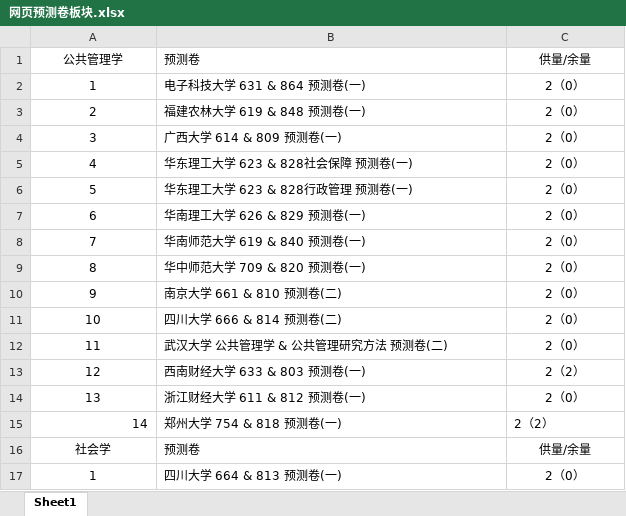
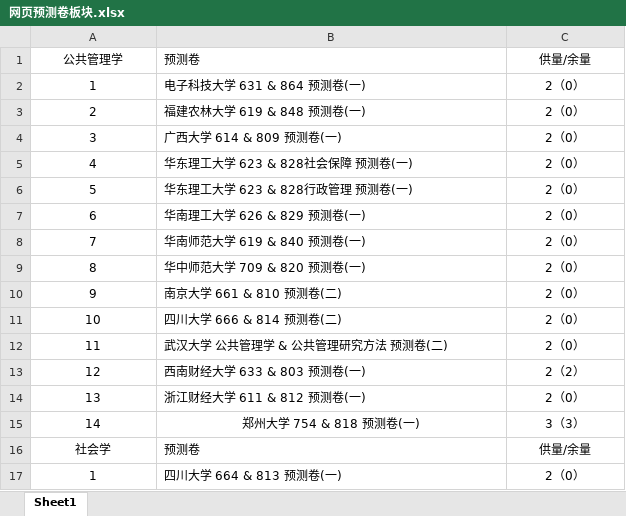
Before and after one commit to QIGUAIDEXIAWUCHAPAIDUI/xiaodati-preview, an Excel workbook: 网页预测卷板块.xlsx, sheet Sheet1, drawn as a sheet; values as stored, in another font and other column widths than the file's, no borders; the diff names each change by its address in the sheet, - before the commit and + after, or states it on an @@ line.

```diff
--- a/网页预测卷板块.xlsx (sheet Sheet1)
+++ b/网页预测卷板块.xlsx (sheet Sheet1)
-A15 alignment: right
+A15 alignment: center
-B15:C15 alignment: left
+B15:C15 alignment: center
-C15: 2（2）
+C15: 3（3）
```
Also changed, not shown: 2 other files.
